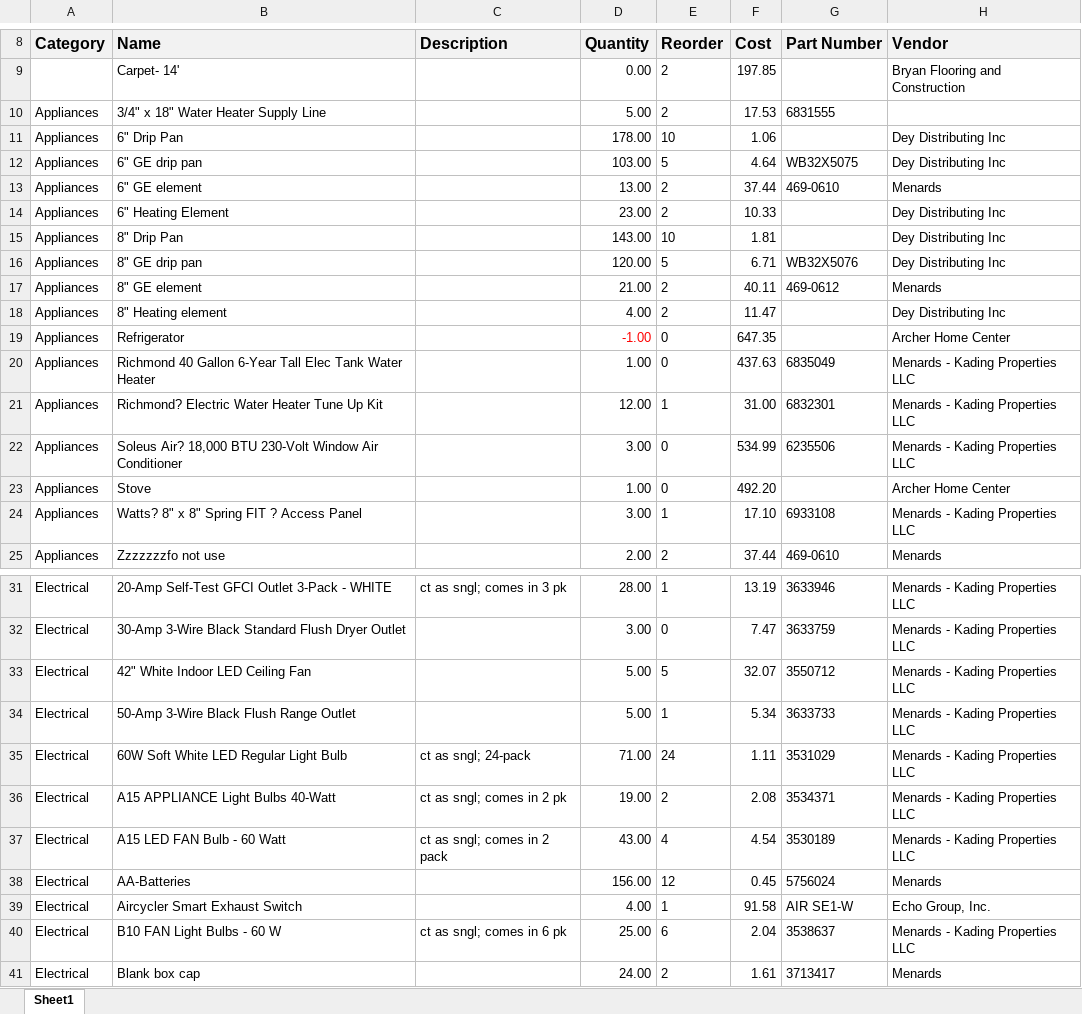
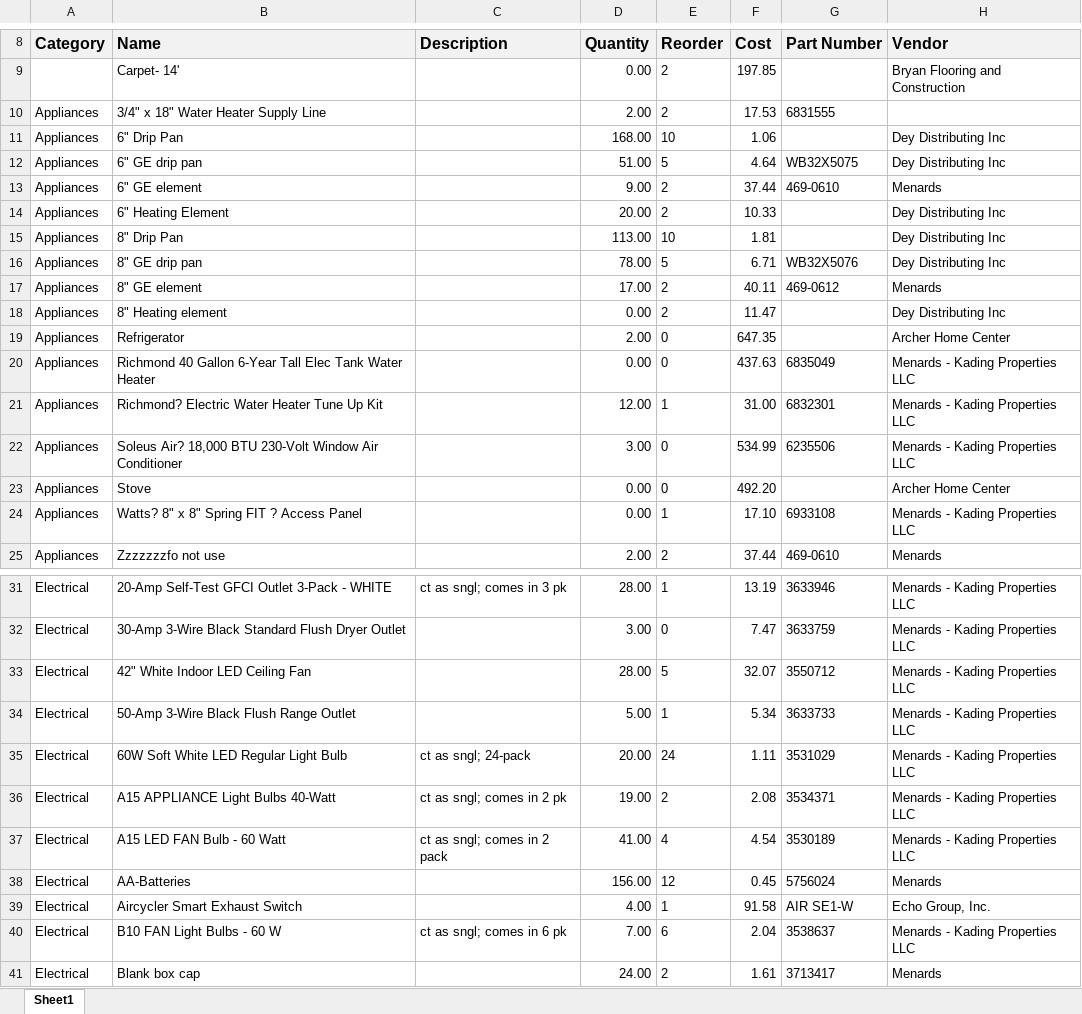
Before and after one commit to AdminKading/Inventory-Verification, an Excel workbook: urbandale.xlsx, sheet Sheet1, drawn as a sheet; only a part is shown, gaps mark what is left out; values as stored, in another font and other column widths than the file's, no borders; the diff covers the shown part only; the diff names each change by its address in the sheet, - before the commit and + after, or states it on an @@ line.

```diff
--- a/urbandale.xlsx (sheet Sheet1)
+++ b/urbandale.xlsx (sheet Sheet1)
-D10 (Quantity): 5.00
+D10 (Quantity): 2.00
-D11 (Quantity): 178.00
+D11 (Quantity): 168.00
-D12 (Quantity): 103.00
+D12 (Quantity): 51.00
-D13 (Quantity): 13.00
+D13 (Quantity): 9.00
-D14 (Quantity): 23.00
+D14 (Quantity): 20.00
-D15 (Quantity): 143.00
+D15 (Quantity): 113.00
-D16 (Quantity): 120.00
+D16 (Quantity): 78.00
-D17 (Quantity): 21.00
+D17 (Quantity): 17.00
-D18 (Quantity): 4.00
+D18 (Quantity): 0.00
-D19 (Quantity): -1.00
+D19 (Quantity): 2.00
-D19 text colour: #FF0000
+D19 text colour: black
-D20 (Quantity): 1.00
+D20 (Quantity): 0.00
-D23 (Quantity): 1.00
+D23 (Quantity): 0.00
-D24 (Quantity): 3.00
+D24 (Quantity): 0.00
-D33 (Quantity): 5.00
+D33 (Quantity): 28.00
-D35 (Quantity): 71.00
+D35 (Quantity): 20.00
-D37 (Quantity): 43.00
+D37 (Quantity): 41.00
-D40 (Quantity): 25.00
+D40 (Quantity): 7.00
```
Also changed, not shown: 50 edited cells and cell formats elsewhere in this sheet, adel.xlsx, madrid.xlsx, 4 other files.
